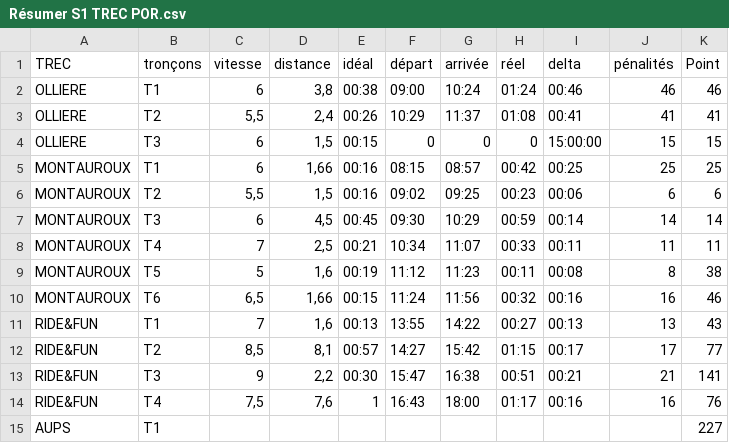
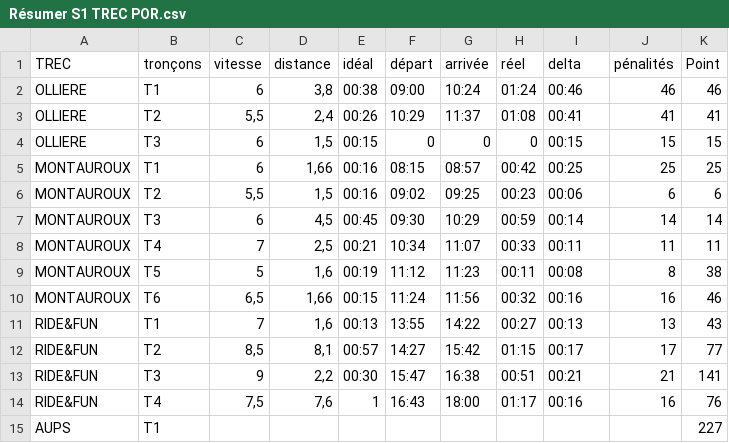
Before and after one commit to TobisAuBonLaitDeBrebis/La-mulerie-S1, a CSV file: Résumer S1 TREC POR.csv, drawn as a sheet.

Commit message:
Update Résumer S1 TREC POR.csv
coorection rappide

```diff
--- a/Résumer S1 TREC POR.csv
+++ b/Résumer S1 TREC POR.csv
@@ -3,3 +3,3 @@ OLLIERE,T1,6,"3,8",00:38,09:00,10:24,01:24,00:46,46,46
 OLLIERE,T2,"5,5","2,4",00:26,10:29,11:37,01:08,00:41,41,41
-OLLIERE,T3,6,"1,5",00:15,0,0,0,15:00:00,15,15
+OLLIERE,T3,6,"1,5",00:15,0,0,0,00:15,15,15
 MONTAUROUX,T1,6,"1,66",00:16,08:15,08:57,00:42,00:25,25,25
```
